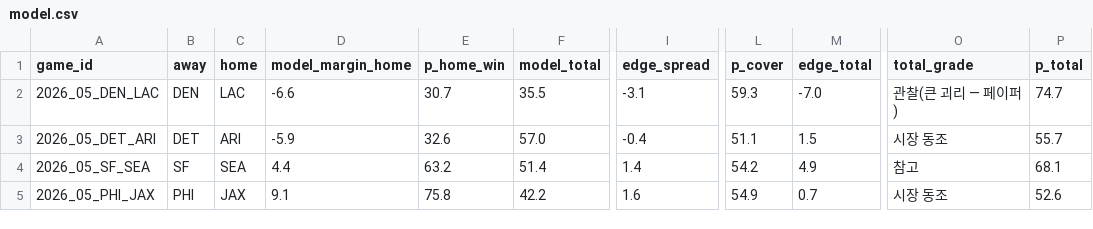
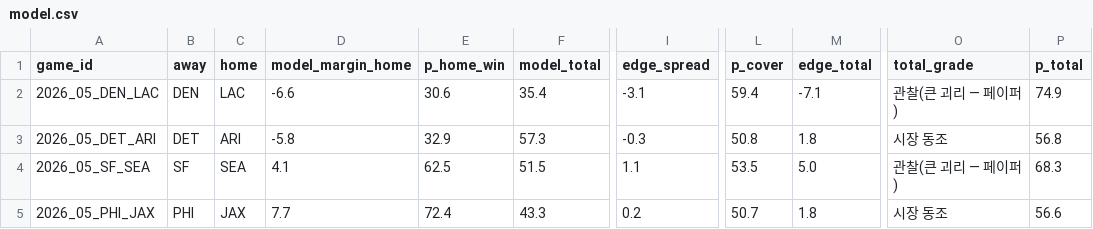
Before and after one commit to hyongdopaulyoon-sketch/hyongdopaulyoon-sketch-nfl-weekly, a CSV file: data/2026-w05/model.csv, drawn as a sheet; only a part is shown, gaps mark what is left out; the diff covers the shown part only; the diff names each change by its address in the sheet, - before the commit and + after, or states it on an @@ line.

```diff
--- a/data/2026-w05/model.csv
+++ b/data/2026-w05/model.csv
-E2 (p_home_win): 30.7
+E2 (p_home_win): 30.6
-F2 (model_total): 35.5
+F2 (model_total): 35.4
-L2 (p_cover): 59.3
+L2 (p_cover): 59.4
-M2 (edge_total): -7.0
+M2 (edge_total): -7.1
-P2 (p_total): 74.7
+P2 (p_total): 74.9
-D3 (model_margin_home): -5.9
+D3 (model_margin_home): -5.8
-E3 (p_home_win): 32.6
+E3 (p_home_win): 32.9
-F3 (model_total): 57.0
+F3 (model_total): 57.3
-I3 (edge_spread): -0.4
+I3 (edge_spread): -0.3
-L3 (p_cover): 51.1
+L3 (p_cover): 50.8
-M3 (edge_total): 1.5
+M3 (edge_total): 1.8
-P3 (p_total): 55.7
+P3 (p_total): 56.8
-D4 (model_margin_home): 4.4
+D4 (model_margin_home): 4.1
-E4 (p_home_win): 63.2
+E4 (p_home_win): 62.5
-F4 (model_total): 51.4
+F4 (model_total): 51.5
-I4 (edge_spread): 1.4
+I4 (edge_spread): 1.1
-L4 (p_cover): 54.2
+L4 (p_cover): 53.5
-M4 (edge_total): 4.9
+M4 (edge_total): 5.0
-O4 (total_grade): 참고
+O4 (total_grade): 관찰(큰 괴리 — 페이퍼)
-P4 (p_total): 68.1
+P4 (p_total): 68.3
-D5 (model_margin_home): 9.1
+D5 (model_margin_home): 7.7
-E5 (p_home_win): 75.8
+E5 (p_home_win): 72.4
-F5 (model_total): 42.2
+F5 (model_total): 43.3
-I5 (edge_spread): 1.6
+I5 (edge_spread): 0.2
-L5 (p_cover): 54.9
+L5 (p_cover): 50.7
-M5 (edge_total): 0.7
+M5 (edge_total): 1.8
-P5 (p_total): 52.6
+P5 (p_total): 56.6
```
Also changed, not shown: 78 edited cells elsewhere in this file, data/picks.csv, data/ratings.csv, 9 other files.
